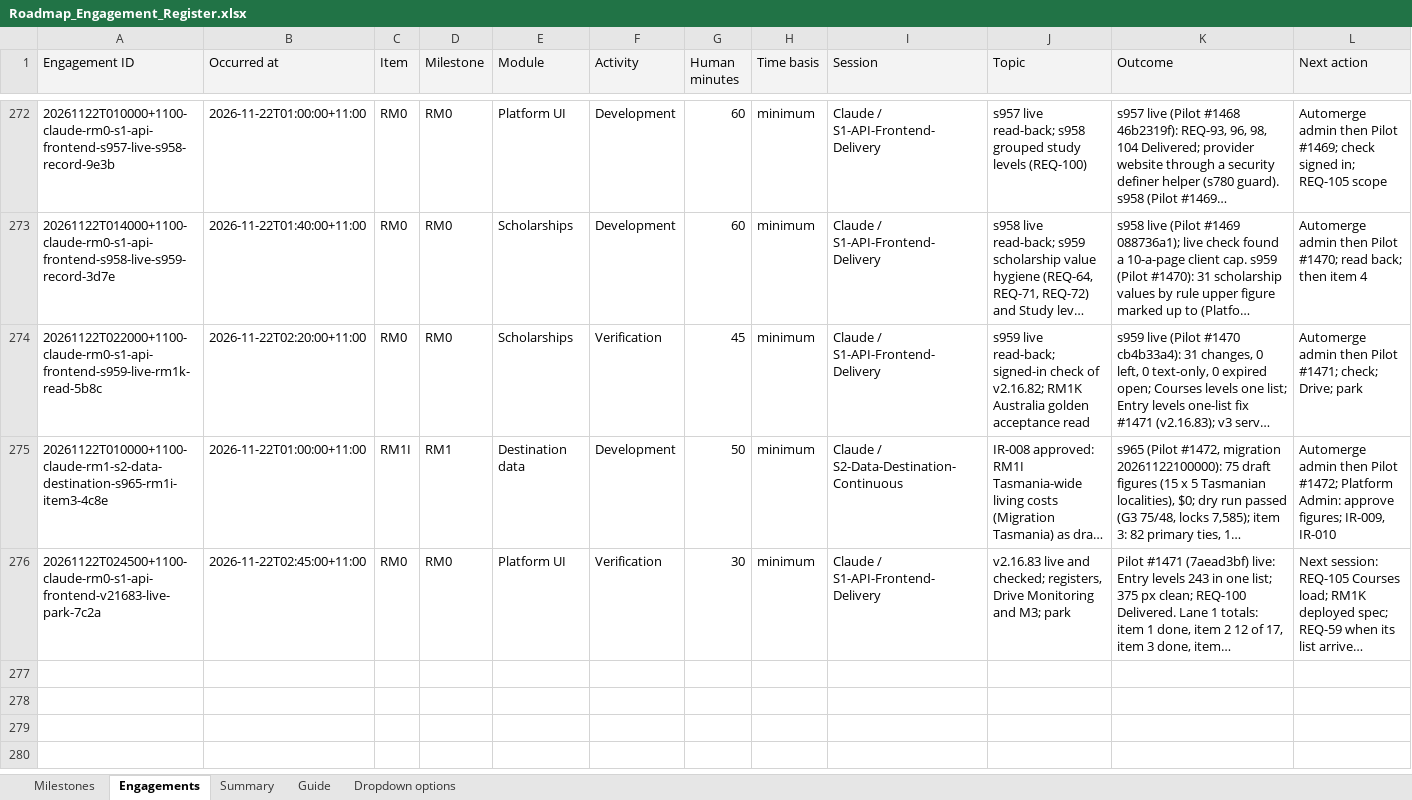
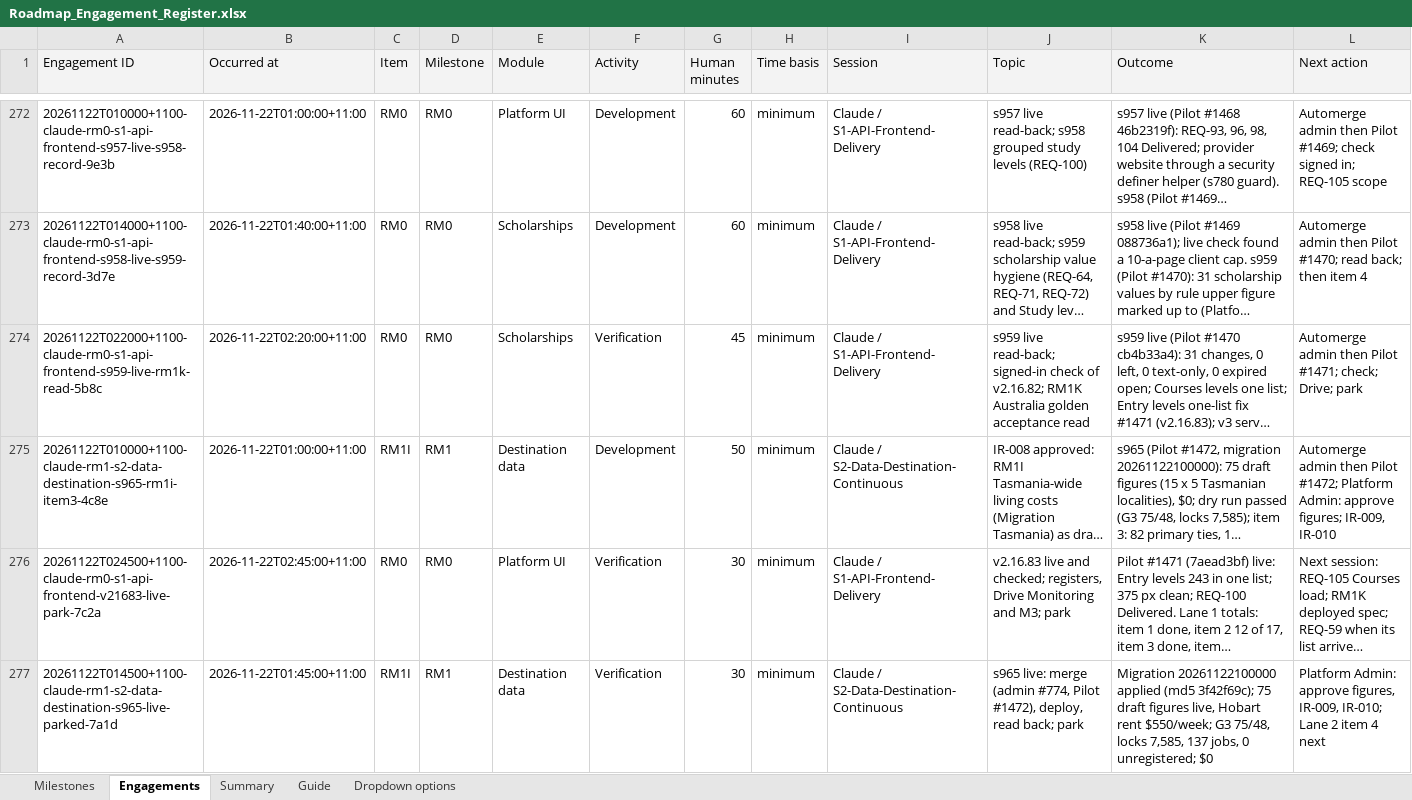
Before and after one commit to msinghbs-ai/coursefinder-admin, an Excel workbook: docs/Roadmap/2026-01/Roadmap_Engagement_Register.xlsx, sheet Engagements, drawn as a sheet; only a part is shown, gaps mark what is left out; long unchanged cells end in …; values as stored, in another font and other column widths than the file's, no borders; rows hold the shown columns only; the diff names each change by its address in the sheet, - before the commit and + after, or states it on an @@ line.

```diff
--- a/docs/Roadmap/2026-01/Roadmap_Engagement_Register.xlsx (sheet Engagements)
+++ b/docs/Roadmap/2026-01/Roadmap_Engagement_Register.xlsx (sheet Engagements)
+row 277: 20261122T014500+1100-claude-rm1-s2-data-destination-s965-live-parked-7a1d | 2026-11-22T01:45:00+11:00 | RM1I | RM1 | Destination data | Verification | 30 | minimum | Claude / S2-Data-Destination-Continuous | s965 live: merge (admin #774, Pilot #1472), deploy, read back; park | Migration 20261122100000 applied (md5 3f42f69c); 75 draft figures live, Hobart rent $550/week; G3 75/48, locks 7,585, 137 jobs, 0 unregistered; $0 | Platform Admin: approve figures, IR-009, IR-010; Lane 2 item 4 next
```
Also changed, not shown: 10 other files.
